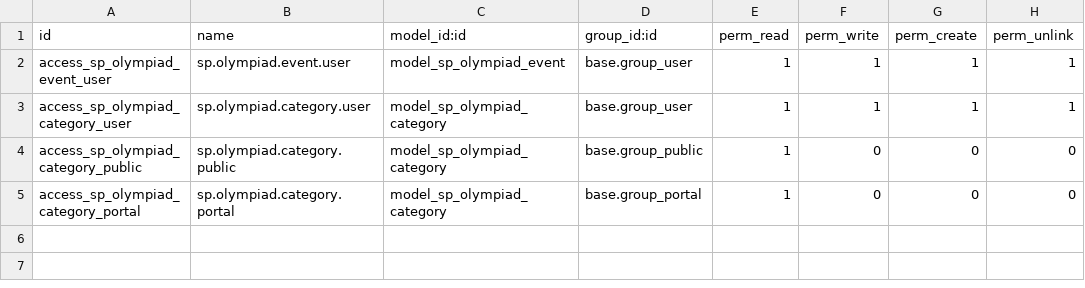
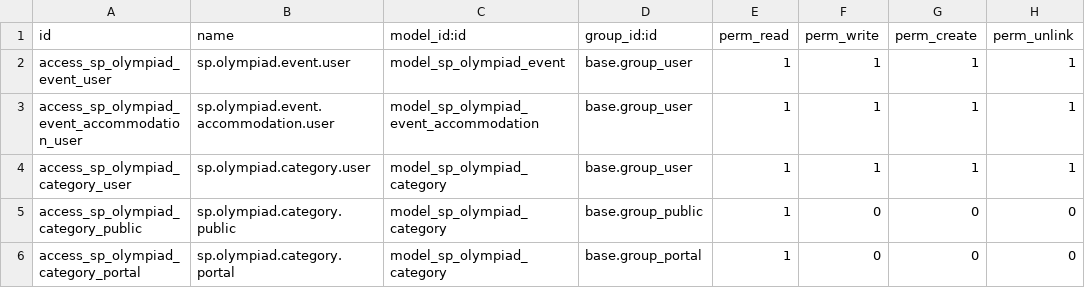
Before and after one commit to shiftpixels/sp_olympiad, a CSV file: security/ir.model.access.csv, drawn as a sheet; the diff names each change by its address in the sheet, - before the commit and + after, or states it on an @@ line.

Commit message:
feat: add accommodation dates to Olympiad events with related model and views

```diff
--- a/security/ir.model.access.csv
+++ b/security/ir.model.access.csv
+row 3: access_sp_olympiad_event_accommodation_user | sp.olympiad.event.accommodation.user | model_sp_olympiad_event_accommodation | base.group_user | 1 | 1 | 1 | 1
```
Also changed, not shown: 4 other files.
